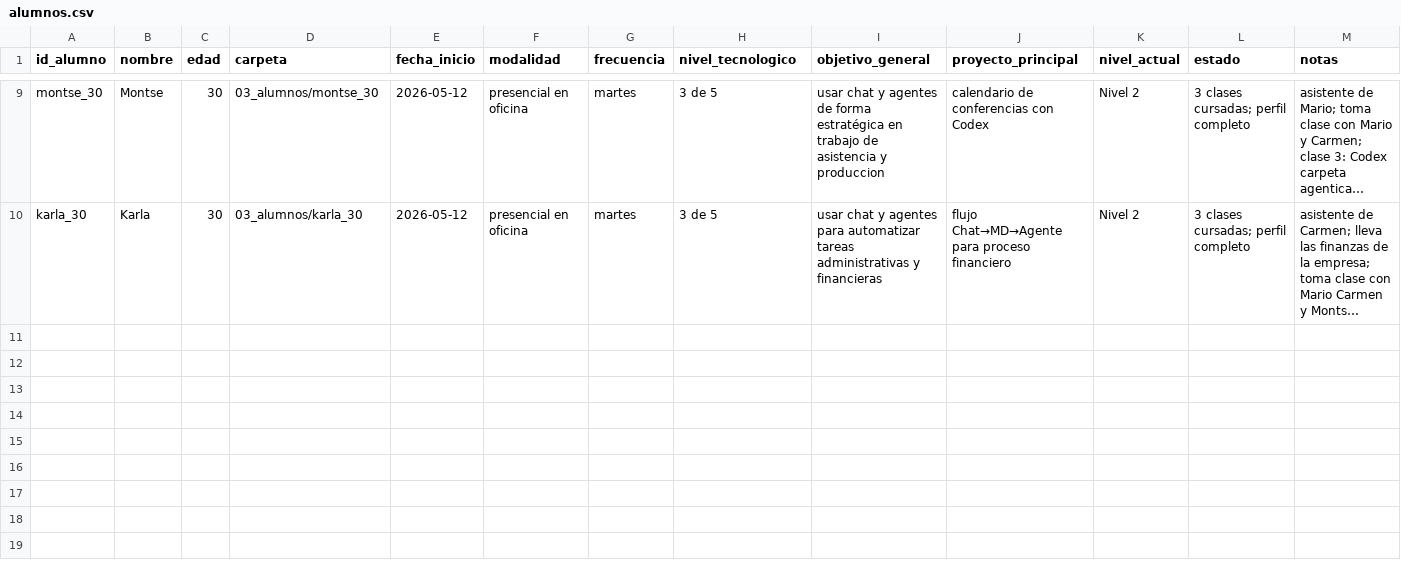
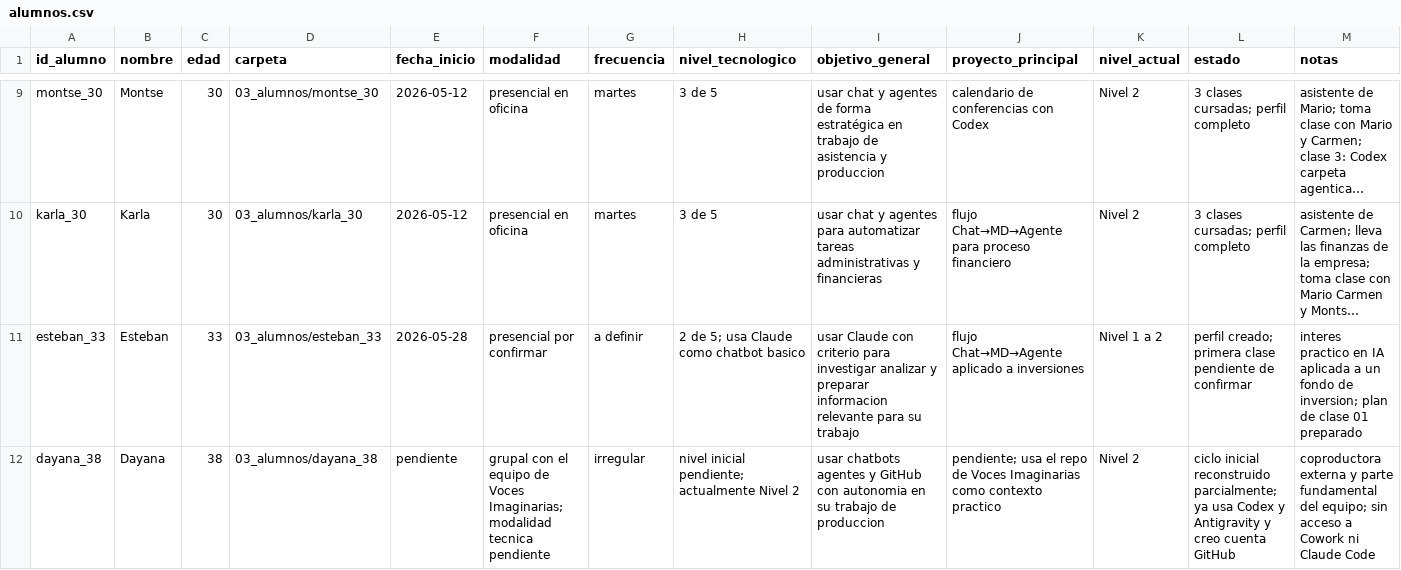
Before and after one commit to luisca66/storm-knowledge-base, a CSV file: 01-metodo-pedagogico/clases-ia/09_base_de_datos/alumnos.csv, drawn as a sheet; only a part is shown, gaps mark what is left out; long unchanged cells end in …; the diff names each change by its address in the sheet, - before the commit and + after, or states it on an @@ line.

Commit message:
docs: integrar Dayana y Migracion Empresas

```diff
--- a/01-metodo-pedagogico/clases-ia/09_base_de_datos/alumnos.csv
+++ b/01-metodo-pedagogico/clases-ia/09_base_de_datos/alumnos.csv
+row 11: esteban_33 | Esteban | 33 | 03_alumnos/esteban_33 | 2026-05-28 | presencial por confirmar | a definir | 2 de 5; usa Claude como chatbot basico | usar Claude con criterio para investigar analizar y preparar informacion relevante para su trabajo | flujo Chat→MD→Agente aplicado a inversiones | Nivel 1 a 2 | perfil creado; primera clase pendiente de confirmar | interes practico en IA aplicada a un fondo de inversion; plan de clase 01 preparado
+row 12: dayana_38 | Dayana | 38 | 03_alumnos/dayana_38 | pendiente | grupal con el equipo de Voces Imaginarias; modalidad tecnica pendiente | irregular | nivel inicial pendiente; actualmente Nivel 2 | usar chatbots agentes y GitHub con autonomia en su trabajo de produccion | pendiente; usa el repo de Voces Imaginarias como contexto practico | Nivel 2 | ciclo inicial reconstruido parcialmente; ya usa Codex y Antigravity y creo cuenta GitHub | coproductora externa y parte fundamental del equipo; sin acceso a Cowork ni Claude Code
```
Also changed, not shown: 01-metodo-pedagogico/clases-ia/09_base_de_datos/avances.csv, 01-metodo-pedagogico/clases-ia/09_base_de_datos/sesiones.csv, 24 other files.
